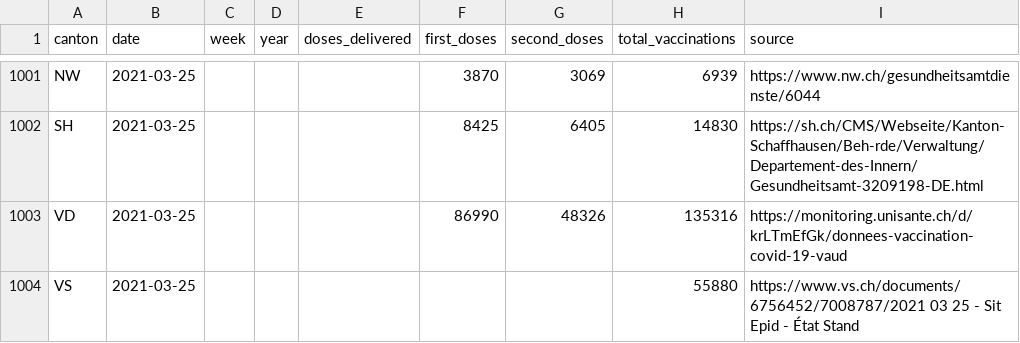
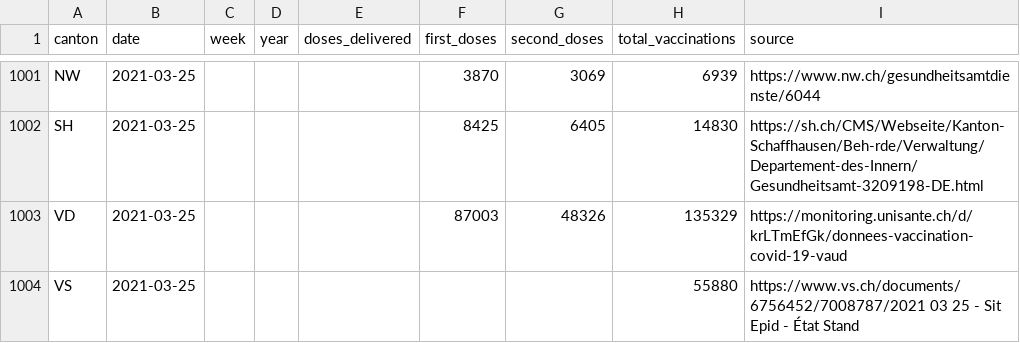
Before and after one commit to n0rdlicht/ch-vaccinations, a CSV file: data/vaccination_data_total.csv, drawn as a sheet; only a part is shown, gaps mark what is left out.

Commit message:
Automatic update of vaccination data

```diff
--- a/data/vaccination_data_total.csv
+++ b/data/vaccination_data_total.csv
@@ -1002,3 +1002,3 @@ NW,2021-03-25,,,,3870,3069,6939,https://www.nw.ch/gesundheitsamtdienste/6044
 SH,2021-03-25,,,,8425,6405,14830,https://sh.ch/CMS/Webseite/Kanton-Schaffhausen/Beh-rde/Verwaltung/Departement-des-Innern/Gesundheitsamt-3209198-DE.html
-VD,2021-03-25,,,,86990,48326,135316,https://monitoring.unisante.ch/d/krLTmEfGk/donnees-vaccination-covid-19-vaud
+VD,2021-03-25,,,,87003,48326,135329,https://monitoring.unisante.ch/d/krLTmEfGk/donnees-vaccination-covid-19-vaud
 VS,2021-03-25,,,,,,55880,https://www.vs.ch/documents/6756452/7008787/2021 03 25 - Sit Epid - État Stand
```
Also changed, not shown: data/vaccinations_latest.csv, 1 other file.
